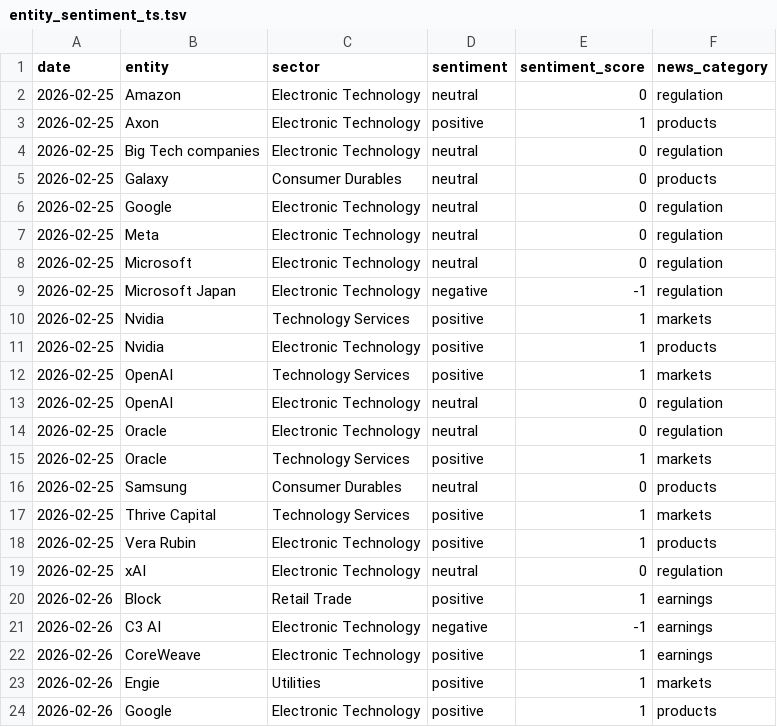
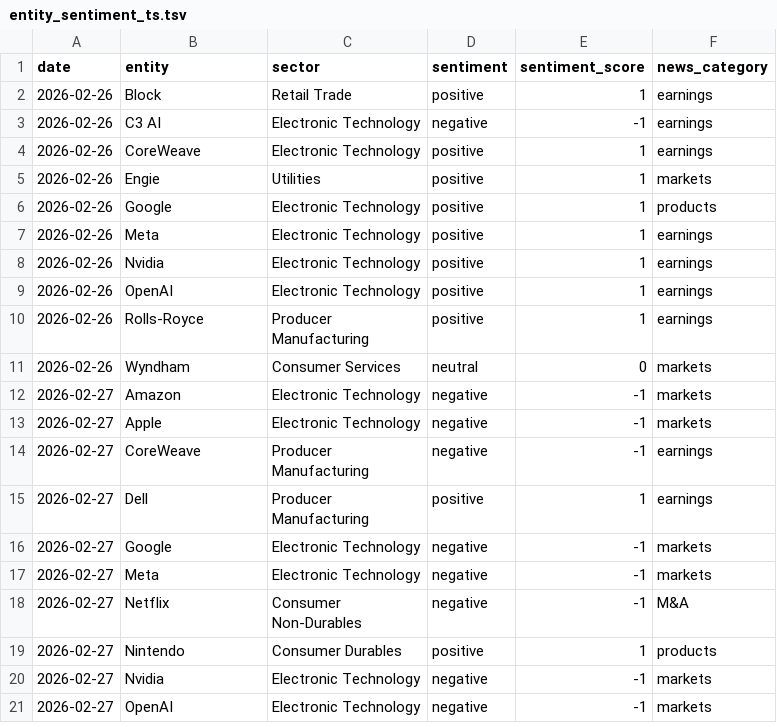
Before and after one commit to laceto/rss_feed, a TSV file: data/entity_sentiment_ts.tsv, drawn as a sheet; only a part is shown; the shorter side is filled out with more unchanged rows; the diff covers the shown part only.

```diff
--- a/data/entity_sentiment_ts.tsv
+++ b/data/entity_sentiment_ts.tsv
@@ -1,20 +1,2 @@
 date	entity	sector	sentiment	sentiment_score	news_category
-2026-02-25	Amazon	Electronic Technology	neutral	0	regulation
-2026-02-25	Axon	Electronic Technology	positive	1	products
-2026-02-25	Big Tech companies	Electronic Technology	neutral	0	regulation
-2026-02-25	Galaxy	Consumer Durables	neutral	0	products
-2026-02-25	Google	Electronic Technology	neutral	0	regulation
-2026-02-25	Meta	Electronic Technology	neutral	0	regulation
-2026-02-25	Microsoft	Electronic Technology	neutral	0	regulation
-2026-02-25	Microsoft Japan	Electronic Technology	negative	-1	regulation
-2026-02-25	Nvidia	Technology Services	positive	1	markets
-2026-02-25	Nvidia	Electronic Technology	positive	1	products
-2026-02-25	OpenAI	Technology Services	positive	1	markets
-2026-02-25	OpenAI	Electronic Technology	neutral	0	regulation
-2026-02-25	Oracle	Electronic Technology	neutral	0	regulation
-2026-02-25	Oracle	Technology Services	positive	1	markets
-2026-02-25	Samsung	Consumer Durables	neutral	0	products
-2026-02-25	Thrive Capital	Technology Services	positive	1	markets
-2026-02-25	Vera Rubin	Electronic Technology	positive	1	products
-2026-02-25	xAI	Electronic Technology	neutral	0	regulation
 2026-02-26	Block	Retail Trade	positive	1	earnings
```
Also changed, not shown: 9 added rows elsewhere in this file, data/sector_sentiment_pivot.tsv, data/sector_summary.tsv, 6 other files.
